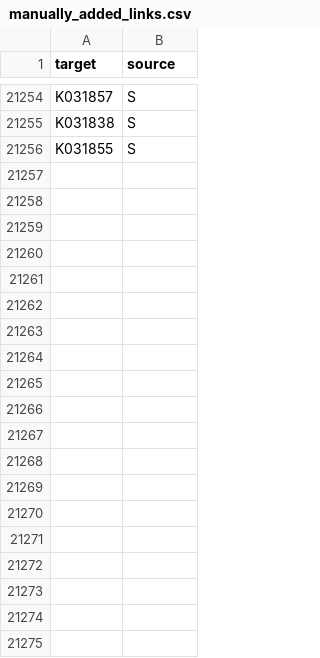
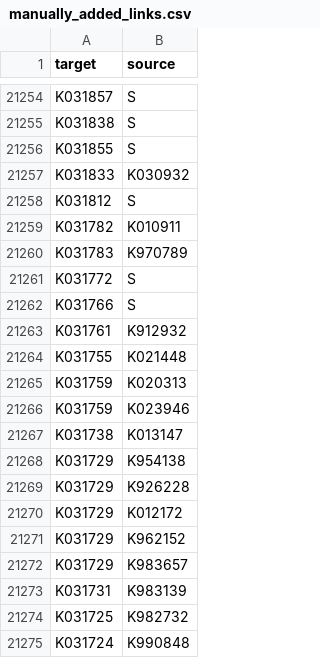
Before and after one commit to wcedmisten/510k.fyi, a CSV file: manually_added_links.csv, drawn as a sheet; only a part is shown, gaps mark what is left out; the diff covers the shown part only; the diff names each change by its address in the sheet, - before the commit and + after, or states it on an @@ line.

```diff
--- a/manually_added_links.csv
+++ b/manually_added_links.csv
+row 21257: K031833 | K030932
+row 21258: K031812 | S
+row 21259: K031782 | K010911
+row 21260: K031783 | K970789
+row 21261: K031772 | S
+row 21262: K031766 | S
+row 21263: K031761 | K912932
+row 21264: K031755 | K021448
+row 21265: K031759 | K020313
+row 21266: K031759 | K023946
+row 21267: K031738 | K013147
+row 21268: K031729 | K954138
+row 21269: K031729 | K926228
+row 21270: K031729 | K012172
+row 21271: K031729 | K962152
+row 21272: K031729 | K983657
+row 21273: K031731 | K983139
+row 21274: K031725 | K982732
+row 21275: K031724 | K990848
```
Also changed, not shown: 46 added rows elsewhere in this file, manually_added_links_new.csv.
